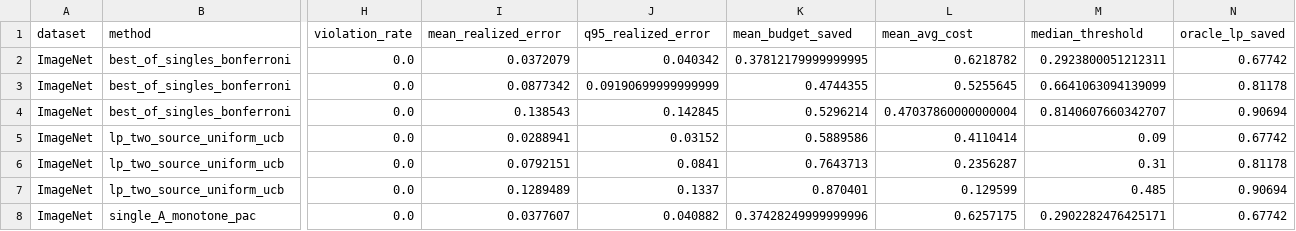
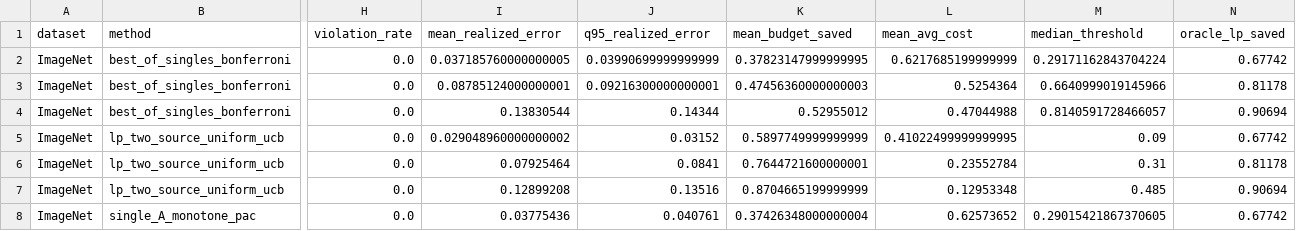
Before and after one commit to tutudh/tijana-final-project, a CSV file: results/two_source_offline_pac/two_source_offline_pac_summary.csv, drawn as a sheet; only a part is shown, gaps mark what is left out; the diff covers the shown part only; the diff names each change by its address in the sheet, - before the commit and + after, or states it on an @@ line.

Commit message:
add two source experiment

```diff
--- a/results/two_source_offline_pac/two_source_offline_pac_summary.csv
+++ b/results/two_source_offline_pac/two_source_offline_pac_summary.csv
-I2 (mean_realized_error): 0.0372079
+I2 (mean_realized_error): 0.037185760000000005
-J2 (q95_realized_error): 0.040342
+J2 (q95_realized_error): 0.03990699999999999
-K2 (mean_budget_saved): 0.37812179999999995
+K2 (mean_budget_saved): 0.37823147999999995
-L2 (mean_avg_cost): 0.6218782
+L2 (mean_avg_cost): 0.6217685199999999
-M2 (median_threshold): 0.2923800051212311
+M2 (median_threshold): 0.29171162843704224
-I3 (mean_realized_error): 0.0877342
+I3 (mean_realized_error): 0.08785124000000001
-J3 (q95_realized_error): 0.09190699999999999
+J3 (q95_realized_error): 0.09216300000000001
-K3 (mean_budget_saved): 0.4744355
+K3 (mean_budget_saved): 0.47456360000000003
-L3 (mean_avg_cost): 0.5255645
+L3 (mean_avg_cost): 0.5254364
-M3 (median_threshold): 0.6641063094139099
+M3 (median_threshold): 0.6640999019145966
-I4 (mean_realized_error): 0.138543
+I4 (mean_realized_error): 0.13830544
-J4 (q95_realized_error): 0.142845
+J4 (q95_realized_error): 0.14344
-K4 (mean_budget_saved): 0.5296214
+K4 (mean_budget_saved): 0.52955012
-L4 (mean_avg_cost): 0.47037860000000004
+L4 (mean_avg_cost): 0.47044988
-M4 (median_threshold): 0.8140607660342707
+M4 (median_threshold): 0.8140591728466057
-I5 (mean_realized_error): 0.0288941
+I5 (mean_realized_error): 0.029048960000000002
-K5 (mean_budget_saved): 0.5889586
+K5 (mean_budget_saved): 0.5897749999999999
-L5 (mean_avg_cost): 0.4110414
+L5 (mean_avg_cost): 0.41022499999999995
-I6 (mean_realized_error): 0.0792151
+I6 (mean_realized_error): 0.07925464
-K6 (mean_budget_saved): 0.7643713
+K6 (mean_budget_saved): 0.7644721600000001
-L6 (mean_avg_cost): 0.2356287
+L6 (mean_avg_cost): 0.23552784
-I7 (mean_realized_error): 0.1289489
+I7 (mean_realized_error): 0.12899208
-J7 (q95_realized_error): 0.1337
+J7 (q95_realized_error): 0.13516
-K7 (mean_budget_saved): 0.870401
+K7 (mean_budget_saved): 0.8704665199999999
-L7 (mean_avg_cost): 0.129599
+L7 (mean_avg_cost): 0.12953348
-I8 (mean_realized_error): 0.0377607
+I8 (mean_realized_error): 0.03775436
-J8 (q95_realized_error): 0.040882
+J8 (q95_realized_error): 0.040761
-K8 (mean_budget_saved): 0.37428249999999996
+K8 (mean_budget_saved): 0.37426348000000004
-L8 (mean_avg_cost): 0.6257175
+L8 (mean_avg_cost): 0.62573652
-M8 (median_threshold): 0.2902282476425171
+M8 (median_threshold): 0.29015421867370605
```
Also changed, not shown: 80 edited cells elsewhere in this file, 6 other files.
